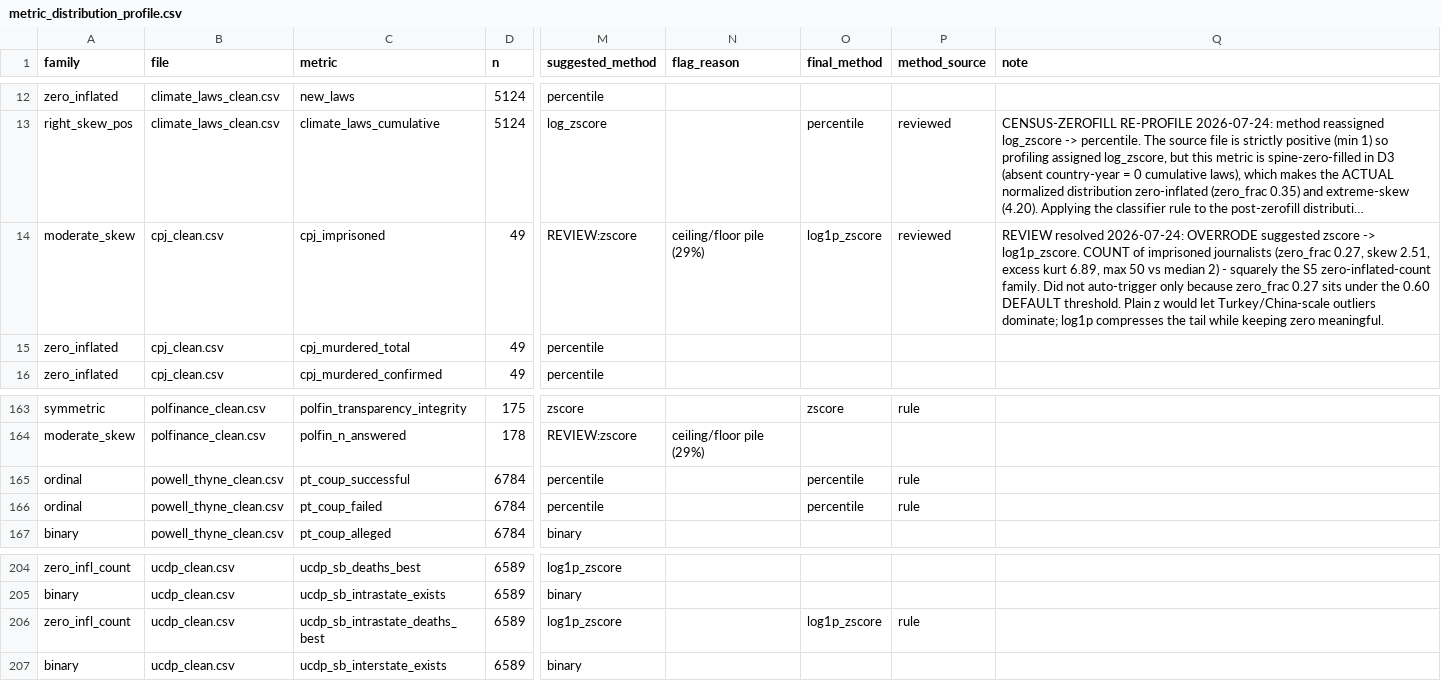
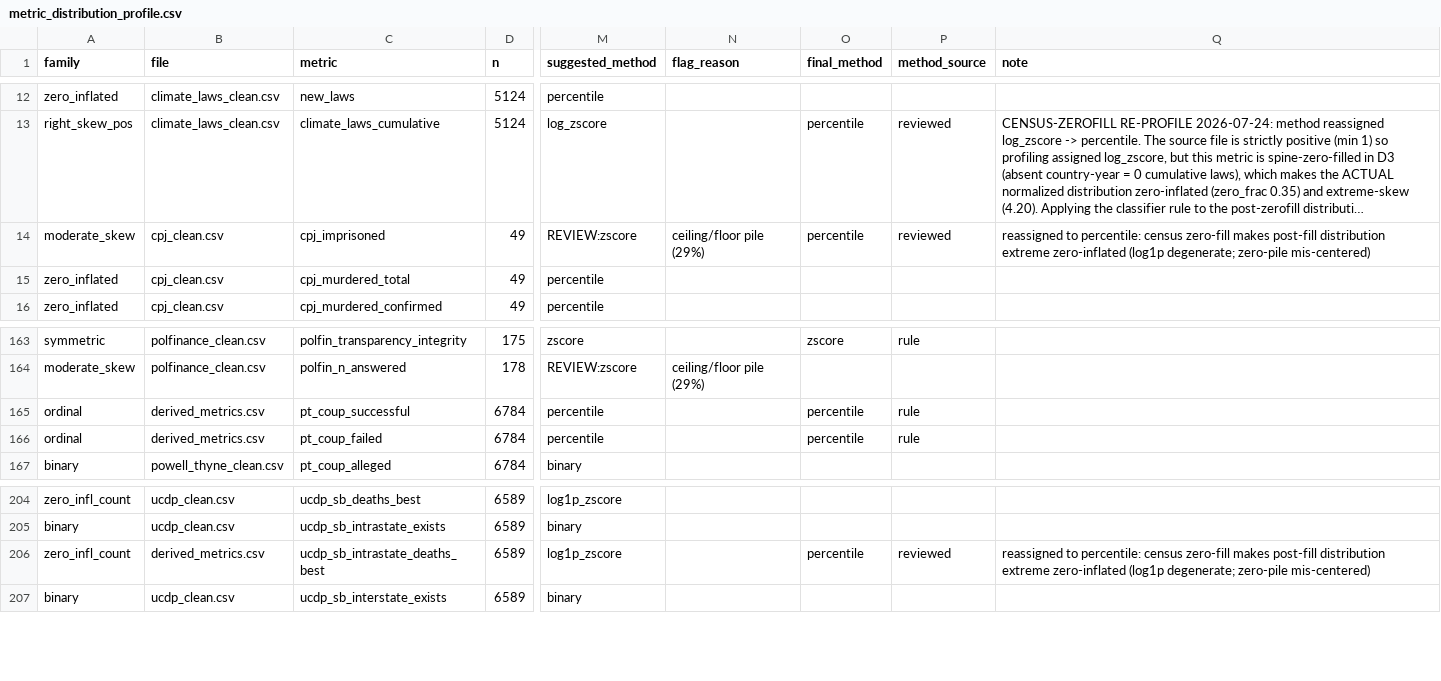
Before and after one commit to mjboulanger/governance-framework, a CSV file: data/processed/metric_distribution_profile.csv, drawn as a sheet; only a part is shown, gaps mark what is left out; long unchanged cells end in …; the diff names each change by its address in the sheet, - before the commit and + after, or states it on an @@ line.

```diff
--- a/data/processed/metric_distribution_profile.csv
+++ b/data/processed/metric_distribution_profile.csv
-O14 (final_method): log1p_zscore
+O14 (final_method): percentile
-Q14 (note): REVIEW resolved 2026-07-24: OVERRODE suggested zscore -> log1p_zscore. COUNT of imprisoned journalists (zero_frac 0.27, skew 2.51, excess kurt 6.89, max 50 vs median 2) - squarely the S5 zero-inflated-count family. Did not auto-trigger only because zero_frac 0.27 sits under the 0.60 DEFAULT threshold. Plain z would let Turkey/China-scale outliers dominate; log1p compresses the tail while keeping zero meaningful.
+Q14 (note): reassigned to percentile: census zero-fill makes post-fill distribution extreme zero-inflated (log1p degenerate; zero-pile mis-centered)
-B165:B166 (file): powell_thyne_clean.csv
+B165:B166 (file): derived_metrics.csv
-B206 (file): ucdp_clean.csv
+B206 (file): derived_metrics.csv
-O206 (final_method): log1p_zscore
+O206 (final_method): percentile
-P206 (method_source): rule
+P206 (method_source): reviewed
-Q206 (note): (empty)
+Q206 (note): reassigned to percentile: census zero-fill makes post-fill distribution extreme zero-inflated (log1p degenerate; zero-pile mis-centered)
```
Also changed, not shown: data/processed/category_scores.csv, data/processed/concept_attribution.csv, 15 other files.
